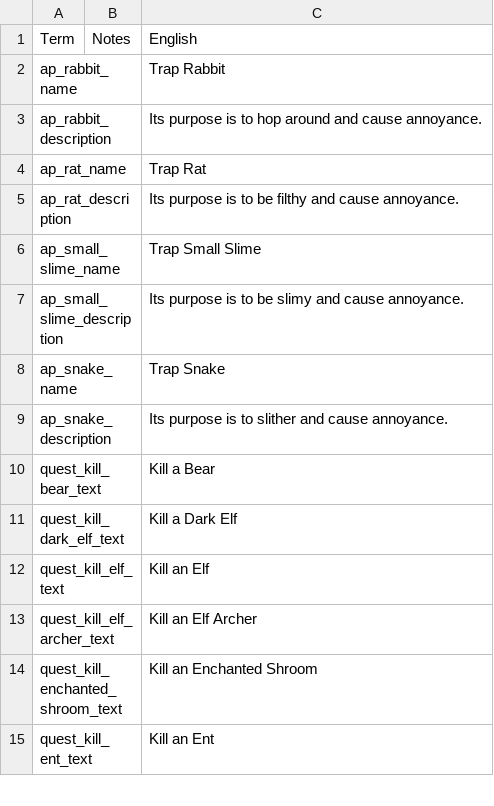
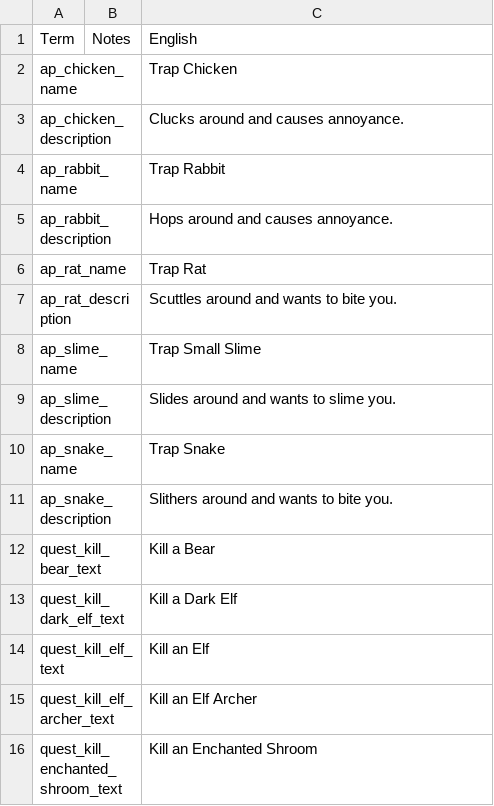
Before and after one commit to JammyGeeza/Stacklands-Randomizer, a TSV file: localization.tsv, drawn as a sheet; only a part is shown; the shorter side is filled out with more unchanged rows.

Commit message:
UPDATE: Item syncing moved to its own handler and trap items adjusted.

```diff
--- a/localization.tsv
+++ b/localization.tsv
@@ -1,10 +1,12 @@
 Term	Notes	English
+ap_chicken_name		Trap Chicken
+ap_chicken_description		Clucks around and causes annoyance.
 ap_rabbit_name		Trap Rabbit
-ap_rabbit_description		Its purpose is to hop around and cause annoyance.
+ap_rabbit_description		Hops around and causes annoyance.
 ap_rat_name		Trap Rat
-ap_rat_description		Its purpose is to be filthy and cause annoyance.
-ap_small_slime_name		Trap Small Slime
-ap_small_slime_description		Its purpose is to be slimy and cause annoyance.
+ap_rat_description		Scuttles around and wants to bite you.
+ap_slime_name		Trap Small Slime
+ap_slime_description		Slides around and wants to slime you.
 ap_snake_name		Trap Snake
-ap_snake_description		Its purpose is to slither and cause annoyance.
+ap_snake_description		Slithers around and wants to bite you.
 quest_kill_bear_text		Kill a Bear
```
Also changed, not shown: 8 other files.
